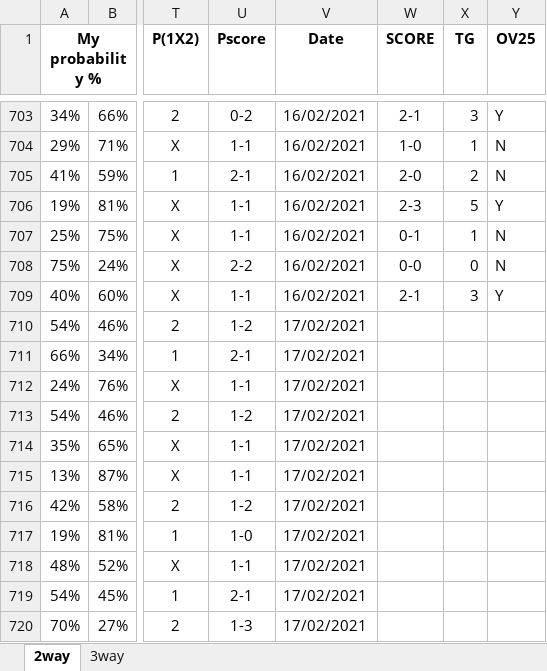
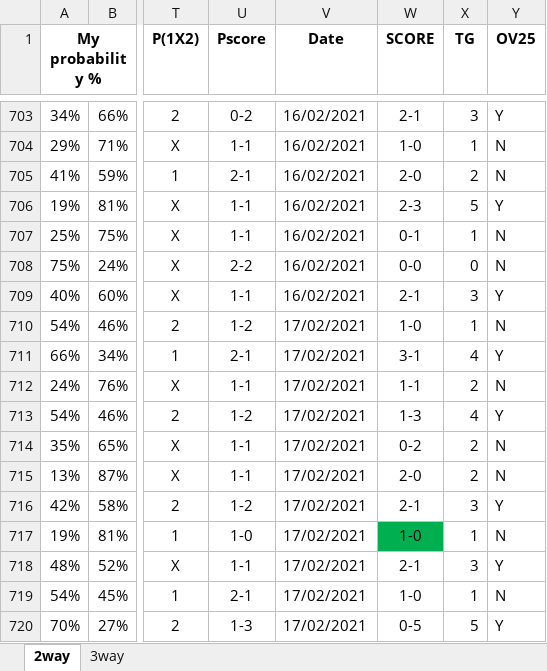
Before and after one commit to gitboyzorro5/FDAS, an Excel workbook: myodds.xlsx, sheet 2way, drawn as a sheet; only a part is shown, gaps mark what is left out; values as stored, in another font and other column widths than the file's, no borders; the diff covers the shown part only; the diff names each change by its address in the sheet, - before the commit and + after, or states it on an @@ line.

Commit message:
updated league tables

```diff
--- a/myodds.xlsx (sheet 2way)
+++ b/myodds.xlsx (sheet 2way)
-W710 (SCORE): (empty)
+W710 (SCORE): 1-0
-X710 (TG): (empty)
+X710 (TG): 1
-Y710 (OV25): (empty)
+Y710 (OV25): N
-W711 (SCORE): (empty)
+W711 (SCORE): 3-1
-X711 (TG): (empty)
+X711 (TG): 4
-Y711 (OV25): (empty)
+Y711 (OV25): Y
-W712 (SCORE): (empty)
+W712 (SCORE): 1-1
-X712 (TG): (empty)
+X712 (TG): 2
-Y712 (OV25): (empty)
+Y712 (OV25): N
-W713 (SCORE): (empty)
+W713 (SCORE): 1-3
-X713 (TG): (empty)
+X713 (TG): 4
-Y713 (OV25): (empty)
+Y713 (OV25): Y
-W714 (SCORE): (empty)
+W714 (SCORE): 0-2
-X714:X715 (TG): (empty)
+X714:X715 (TG): 2
-Y714:Y715 (OV25): (empty)
+Y714:Y715 (OV25): N
-W715 (SCORE): (empty)
+W715 (SCORE): 2-0
-W716 (SCORE): (empty)
+W716 (SCORE): 2-1
-X716 (TG): (empty)
+X716 (TG): 3
-Y716 (OV25): (empty)
+Y716 (OV25): Y
-W717 (SCORE): (empty)
+W717 (SCORE): 1-0
-W717 fill: none
+W717 fill: #00B050
-X717 (TG): (empty)
+X717 (TG): 1
-Y717 (OV25): (empty)
+Y717 (OV25): N
-W718 (SCORE): (empty)
+W718 (SCORE): 2-1
-X718 (TG): (empty)
+X718 (TG): 3
-Y718 (OV25): (empty)
+Y718 (OV25): Y
-W719 (SCORE): (empty)
+W719 (SCORE): 1-0
-X719 (TG): (empty)
+X719 (TG): 1
-Y719 (OV25): (empty)
+Y719 (OV25): N
-W720 (SCORE): (empty)
+W720 (SCORE): 0-5
-X720 (TG): (empty)
+X720 (TG): 5
-Y720 (OV25): (empty)
+Y720 (OV25): Y
```
Also changed, not shown: 30 edited cells elsewhere in this sheet, sheet 3way, 4 other files.
